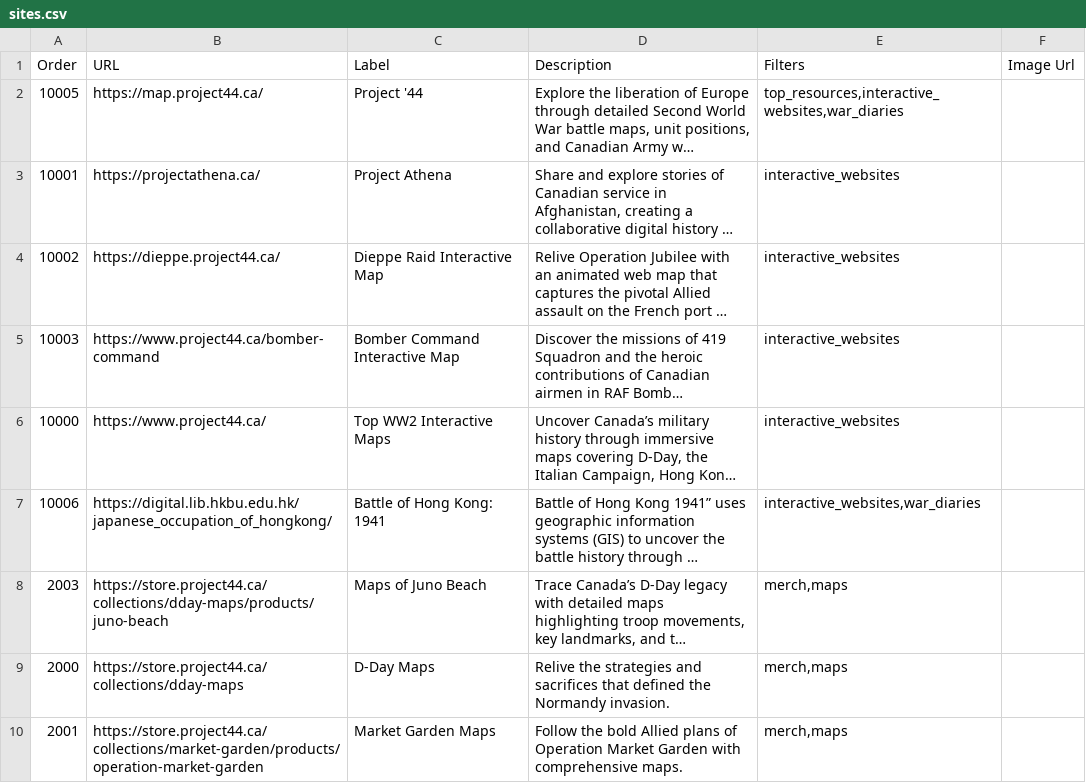
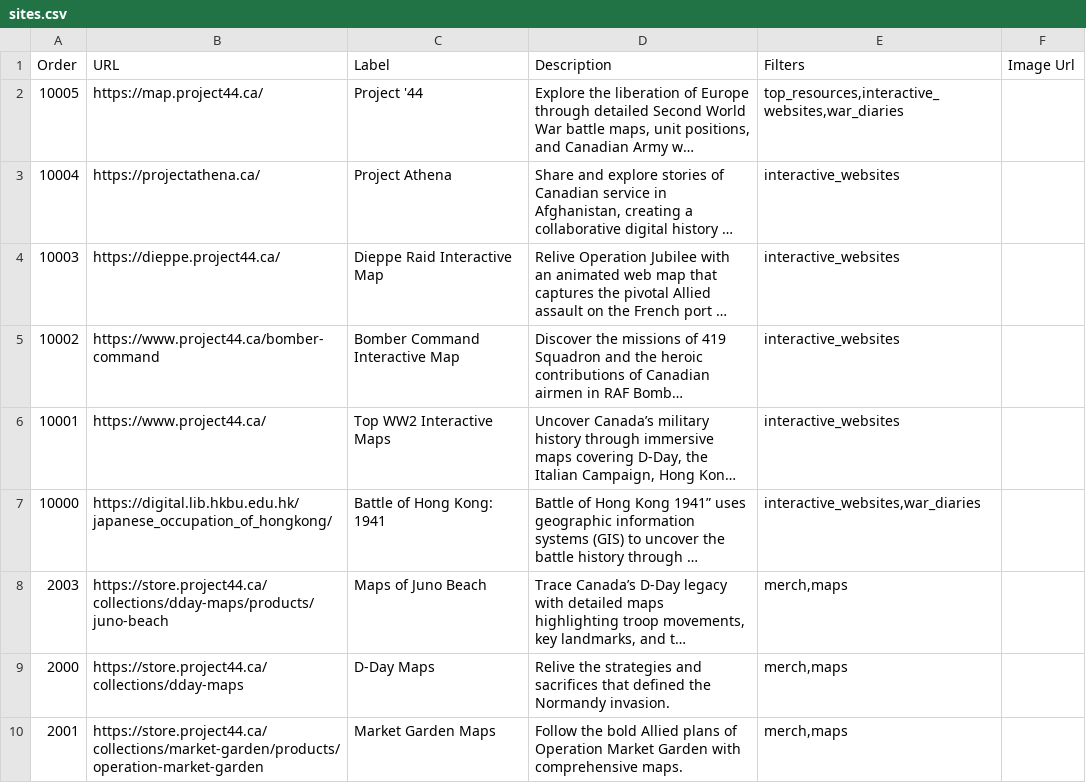
Before and after one commit to andyaxxe/site_list_test, a CSV file: sites.csv, drawn as a sheet; only a part is shown; long unchanged cells end in …; the diff names each change by its address in the sheet, - before the commit and + after, or states it on an @@ line.

Commit message:
Revise and update sites.csv with new entries
Updated entries in sites.csv with new data and corrected formatting.

```diff
--- a/sites.csv
+++ b/sites.csv
-A3 (Order): 10001
+A3 (Order): 10004
-A4 (Order): 10002
+A4 (Order): 10003
-A5 (Order): 10003
+A5 (Order): 10002
-A6 (Order): 10000
+A6 (Order): 10001
-A7 (Order): 10006
+A7 (Order): 10000
```
